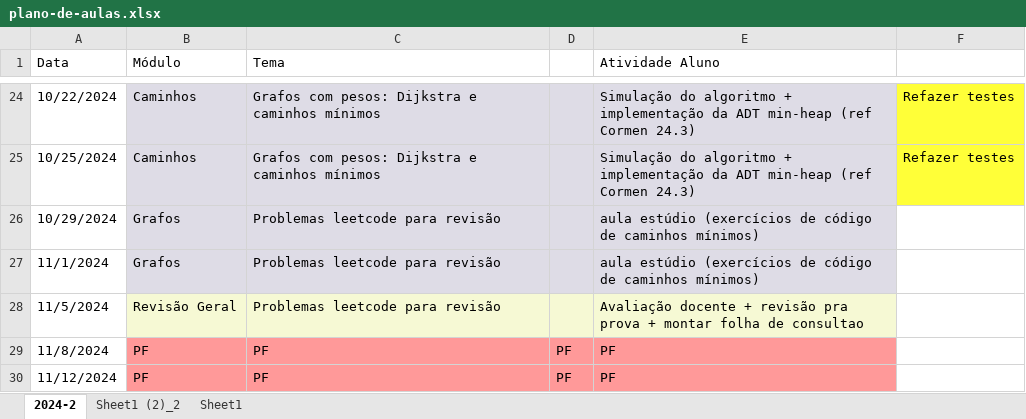
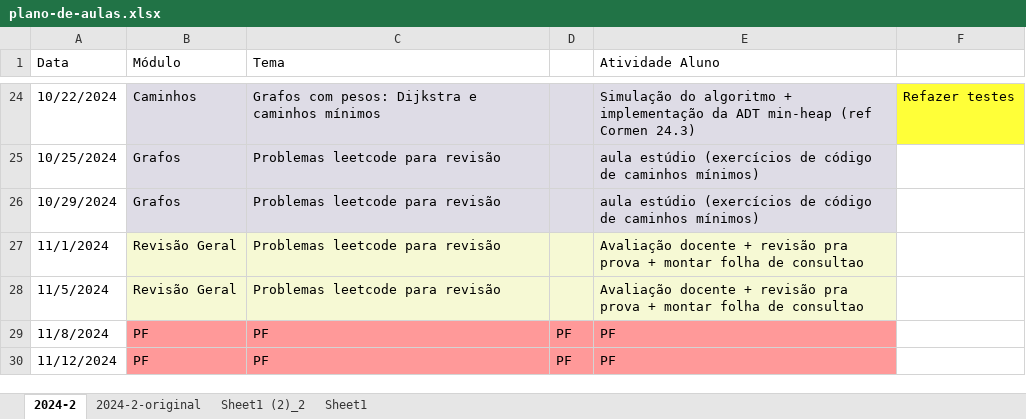
Before and after one commit to Insper/grafos-arvores, an Excel workbook: plano-de-aulas.xlsx, sheet 2024-2, drawn as a sheet; only a part is shown, gaps mark what is left out; values as stored, in another font and other column widths than the file's, no borders; the diff covers the shown part only; the diff names each change by its address in the sheet, - before the commit and + after, or states it on an @@ line.

```diff
--- a/plano-de-aulas.xlsx (sheet 2024-2)
+++ b/plano-de-aulas.xlsx (sheet 2024-2)
+sheet tab: 2024-2-original
-B25 (Módulo): Caminhos
+B25 (Módulo): Grafos
-C25 (Tema): Grafos com pesos: Dijkstra e caminhos mínimos
+C25 (Tema): Problemas leetcode para revisão
-E25 (Atividade Aluno): Simulação do algoritmo + implementação da ADT min-heap (ref Cormen 24.3)
+E25 (Atividade Aluno): aula estúdio (exercícios de código de caminhos mínimos)
-F25: Refazer testes
+F25: (empty)
-F25 fill: #FFFF38
+F25 fill: none
-B27 (Módulo): Grafos
+B27 (Módulo): Revisão Geral
-B27:E27 fill: #DEDCE6
+B27:E27 fill: #F6F9D4
-E27 (Atividade Aluno): aula estúdio (exercícios de código de caminhos mínimos)
+E27 (Atividade Aluno): Avaliação docente + revisão pra prova + montar folha de consultao
```
Also changed, not shown: 23 edited cells and cell formats elsewhere in this sheet, 31 other files.
